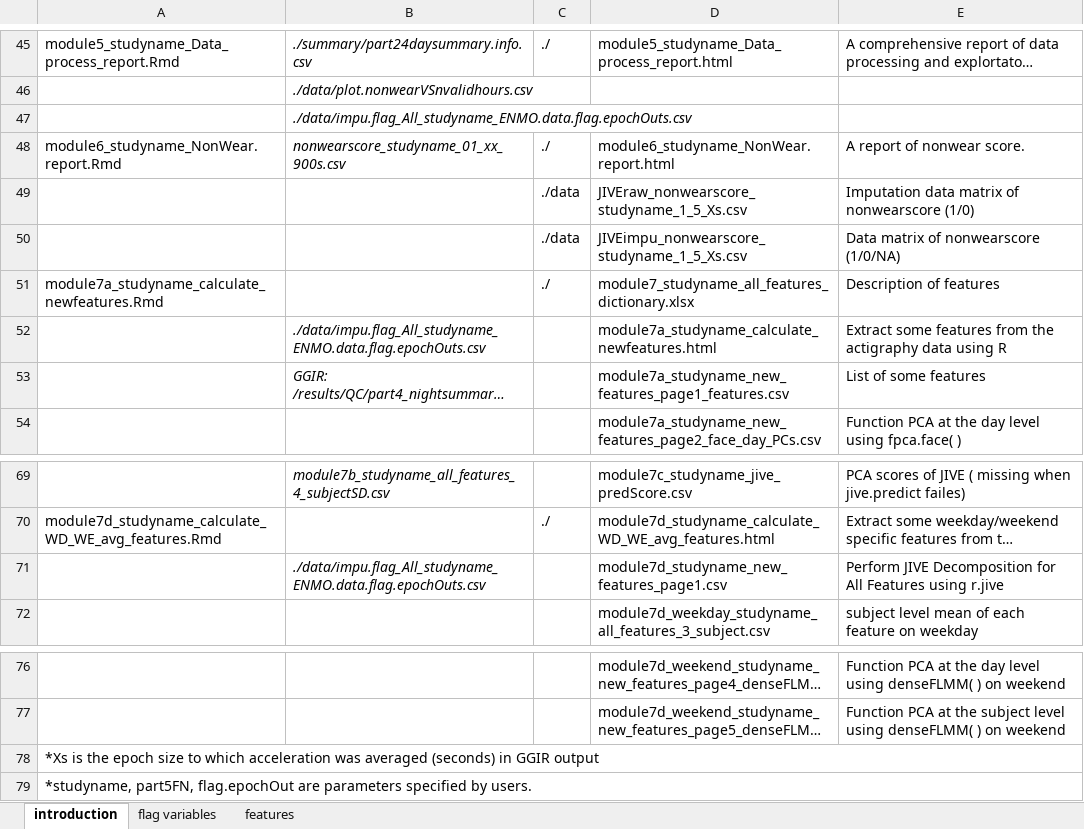
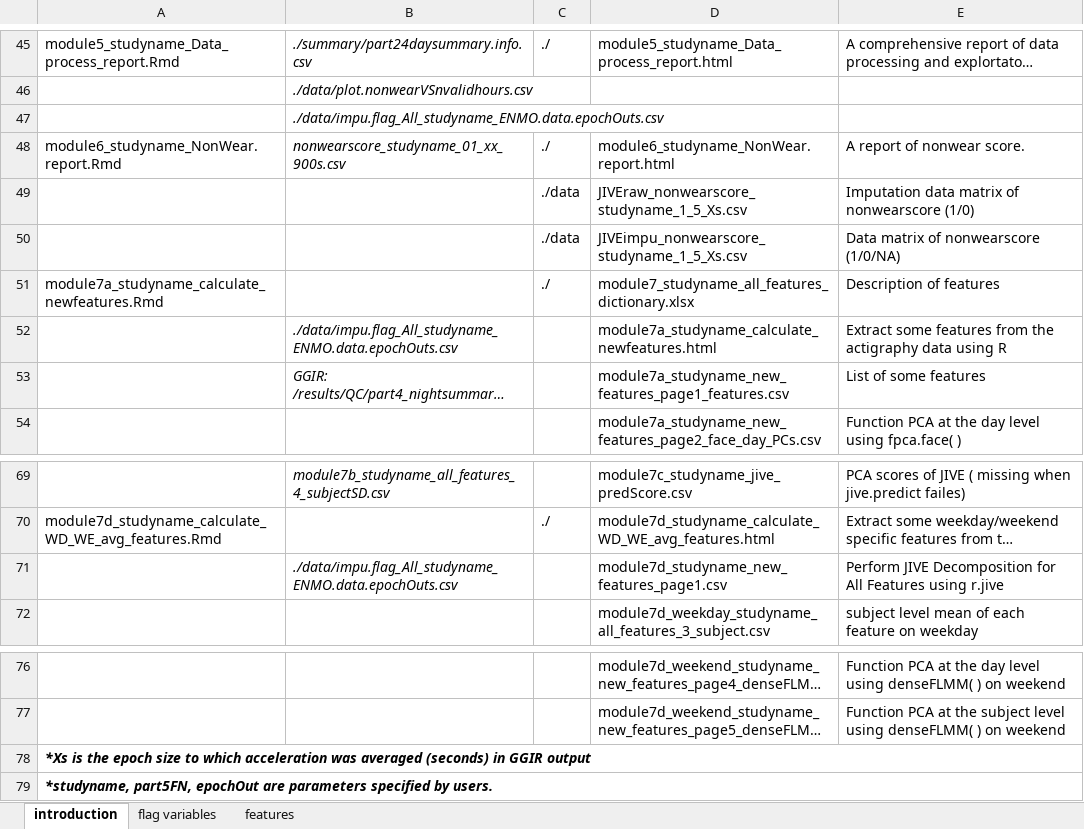
Before and after one commit to cran/mMARCH.AC, an Excel workbook: inst/doc/mMARCH.AC.output.description.xlsx, sheet introduction, drawn as a sheet; only a part is shown, gaps mark what is left out; long unchanged cells end in …; values as stored, in another font and other column widths than the file's, no borders; the diff names each change by its address in the sheet, - before the commit and + after, or states it on an @@ line.

```diff
--- a/inst/doc/mMARCH.AC.output.description.xlsx (sheet introduction)
+++ b/inst/doc/mMARCH.AC.output.description.xlsx (sheet introduction)
-B47: ./data/impu.flag_All_studyname_ENMO.data.flag.epochOuts.csv
+B47: ./data/impu.flag_All_studyname_ENMO.data.epochOuts.csv
-B52: ./data/impu.flag_All_studyname_ENMO.data.flag.epochOuts.csv
+B52: ./data/impu.flag_All_studyname_ENMO.data.epochOuts.csv
-B71: ./data/impu.flag_All_studyname_ENMO.data.flag.epochOuts.csv
+B71: ./data/impu.flag_All_studyname_ENMO.data.epochOuts.csv
@@ A78:A79 bold: off → on, italic: off → on @@
-A79: *studyname, part5FN, flag.epochOut are parameters…
+A79: *studyname, part5FN, epochOut are parameters…
```
Also changed, not shown: vignettes/mMARCH.AC.output.description.xlsx, 20 other files.
